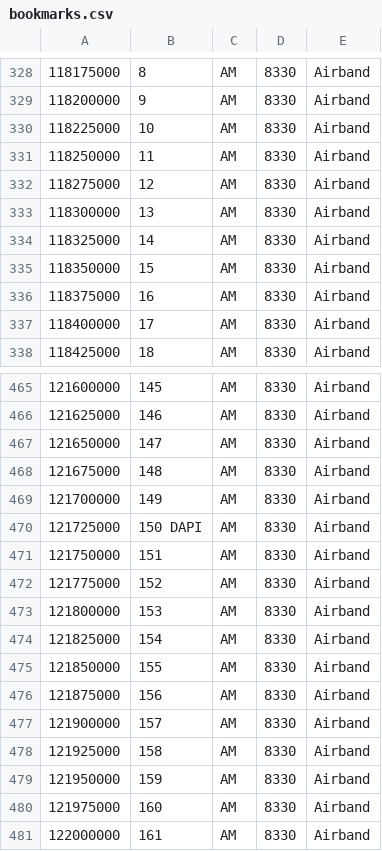
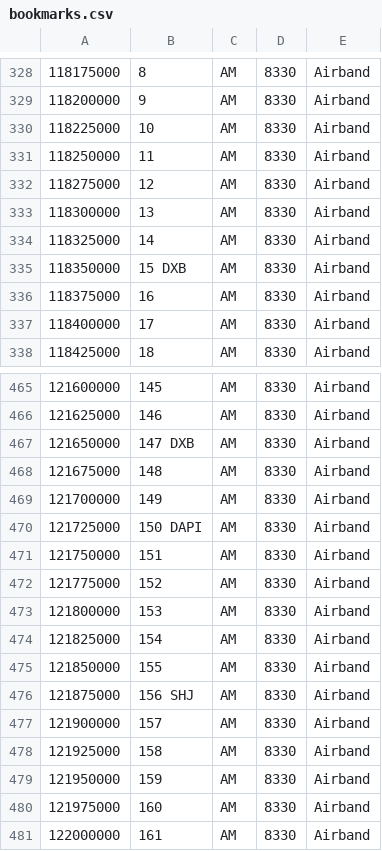
Before and after one commit to jalsaman/sdr, a CSV file: gqrx/bookmarks.csv, drawn as a sheet; only a part is shown, gaps mark what is left out; the diff covers the shown part only; the diff names each change by its address in the sheet, - before the commit and + after, or states it on an @@ line.

Commit message:
bm

```diff
--- a/gqrx/bookmarks.csv
+++ b/gqrx/bookmarks.csv
-B335: 15
+B335: 15 DXB
-B467: 147
+B467: 147 DXB
-B476: 156
+B476: 156 SHJ
```
Also changed, not shown: 19 moved rows elsewhere in this file.
